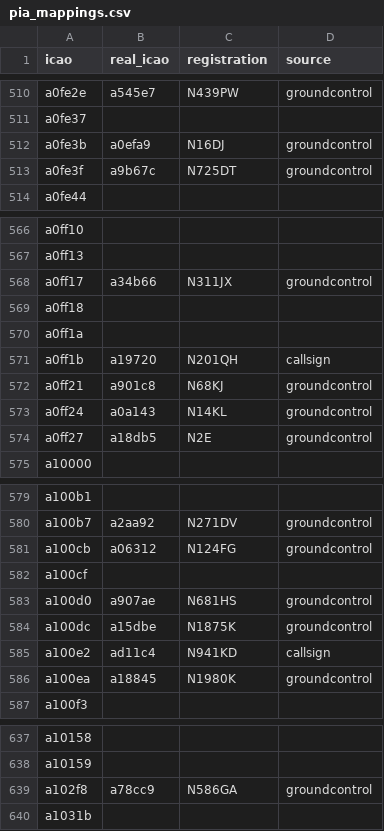
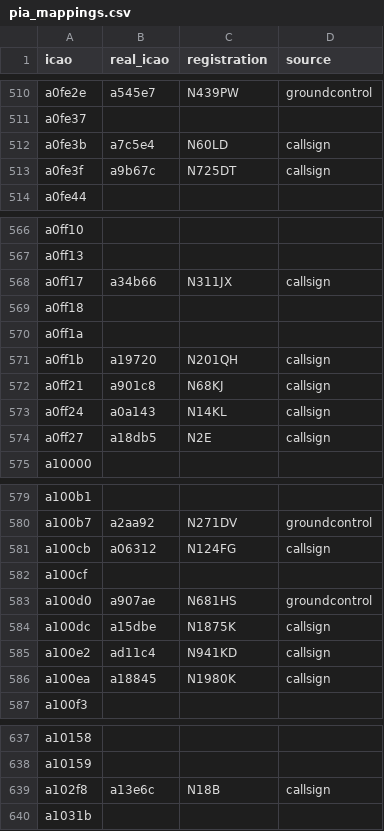
Before and after one commit to PlaneQuery/planequery-data, a CSV file: resources/pia/pia_mappings.csv, drawn as a sheet; only a part is shown, gaps mark what is left out; the diff covers the shown part only.

Commit message:
update pia_mappings source, update source order

```diff
--- a/resources/pia/pia_mappings.csv
+++ b/resources/pia/pia_mappings.csv
@@ -511,4 +511,4 @@ a0fe2e,a545e7,N439PW,groundcontrol
 a0fe37,,,
-a0fe3b,a0efa9,N16DJ,groundcontrol
-a0fe3f,a9b67c,N725DT,groundcontrol
+a0fe3b,a7c5e4,N60LD,callsign
+a0fe3f,a9b67c,N725DT,callsign
 a0fe44,,,
@@ -567,3 +567,3 @@ a0ff10,,,
 a0ff13,,,
-a0ff17,a34b66,N311JX,groundcontrol
+a0ff17,a34b66,N311JX,callsign
 a0ff18,,,
@@ -571,5 +571,5 @@ a0ff1a,,,
 a0ff1b,a19720,N201QH,callsign
-a0ff21,a901c8,N68KJ,groundcontrol
-a0ff24,a0a143,N14KL,groundcontrol
-a0ff27,a18db5,N2E,groundcontrol
+a0ff21,a901c8,N68KJ,callsign
+a0ff24,a0a143,N14KL,callsign
+a0ff27,a18db5,N2E,callsign
 a10000,,,
@@ -580,8 +580,8 @@ a100b1,,,
 a100b7,a2aa92,N271DV,groundcontrol
-a100cb,a06312,N124FG,groundcontrol
+a100cb,a06312,N124FG,callsign
 a100cf,,,
 a100d0,a907ae,N681HS,groundcontrol
-a100dc,a15dbe,N1875K,groundcontrol
+a100dc,a15dbe,N1875K,callsign
 a100e2,ad11c4,N941KD,callsign
-a100ea,a18845,N1980K,groundcontrol
+a100ea,a18845,N1980K,callsign
 a100f3,,,
@@ -638,3 +638,3 @@ a10158,,,
 a10159,,,
-a102f8,a78cc9,N586GA,groundcontrol
+a102f8,a13e6c,N18B,callsign
 a1031b,,,
```
Also changed, not shown: 18 edited cells elsewhere in this file, 1 other file.
